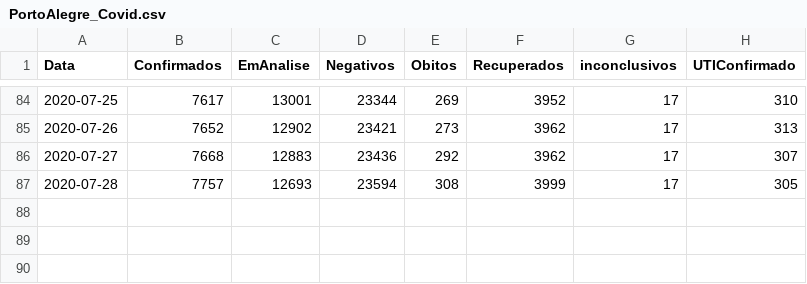
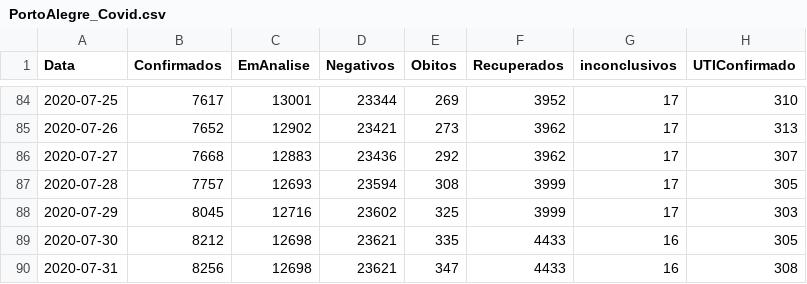
Before and after one commit to EdmilsonEMAndrade/Covid19-PortoAlegre, a CSV file: CSV/PortoAlegre_Covid.csv, drawn as a sheet; only a part is shown, gaps mark what is left out; the diff names each change by its address in the sheet, - before the commit and + after, or states it on an @@ line.

Commit message:
Add files via upload

```diff
--- a/CSV/PortoAlegre_Covid.csv
+++ b/CSV/PortoAlegre_Covid.csv
+row 88: 2020-07-29 | 8045 | 12716 | 23602 | 325 | 3999 | 17 | 303
+row 89: 2020-07-30 | 8212 | 12698 | 23621 | 335 | 4433 | 16 | 305
+row 90: 2020-07-31 | 8256 | 12698 | 23621 | 347 | 4433 | 16 | 308
```
